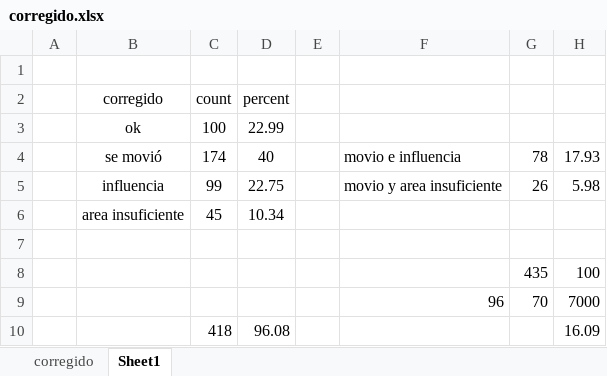
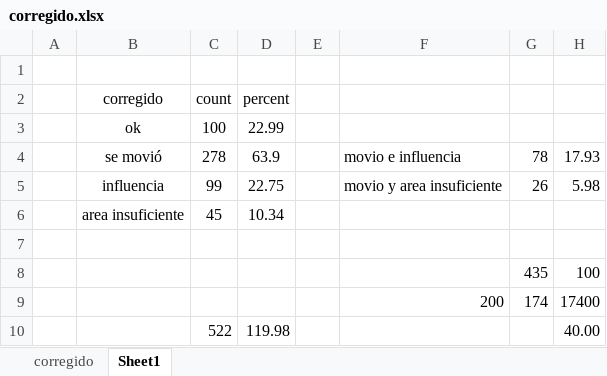
Before and after one commit to frandak2/IDB-project-with-RS, an Excel workbook: Data_IDB/corregido.xlsx, sheet Sheet1, drawn as a sheet; values as stored, in another font and other column widths than the file's, no borders; removed rows and columns are numbered as before the commit, all else as after; the diff names each change by its address in the sheet, - before the commit and + after, or states it on an @@ line.

```diff
--- a/Data_IDB/corregido.xlsx (sheet Sheet1)
+++ b/Data_IDB/corregido.xlsx (sheet Sheet1)
-C4 (count): 174
+C4 (count): 278
-D4 (percent): 40
+D4 (percent): 63.9
-row 9:  |  |  |  |  | 96 | 70 | 7000
-row 10:  |  | 418 | 96.08 |  |  |  | 16.09
+row 9:  |  |  |  |  | 200 | 174 | 17400
+row 10:  |  | 522 | 119.98 |  |  |  | 40.00
```
Also changed, not shown: 23 other files.
